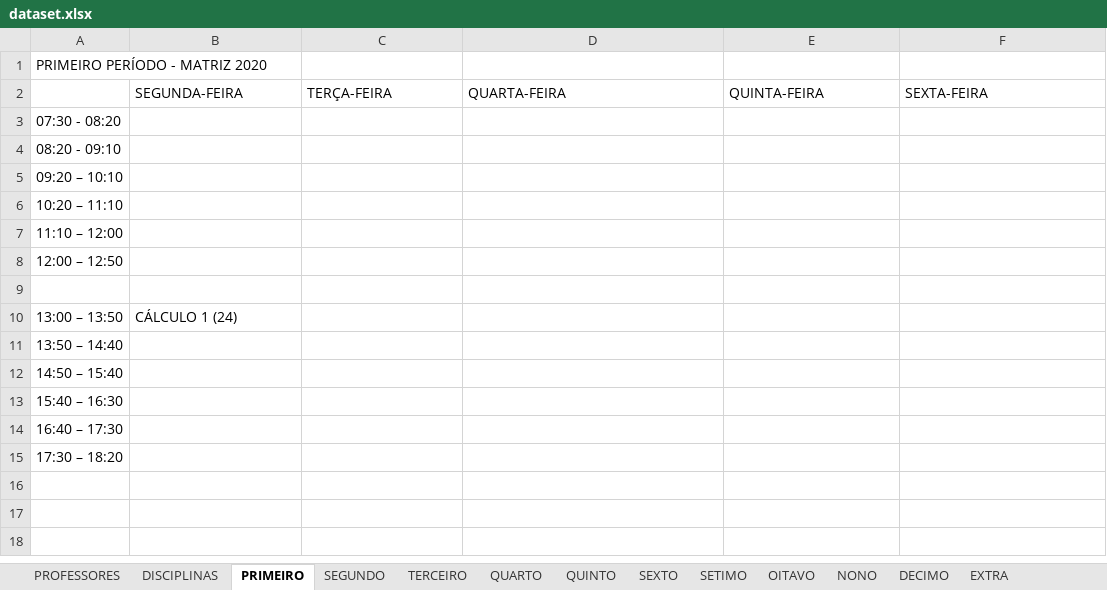
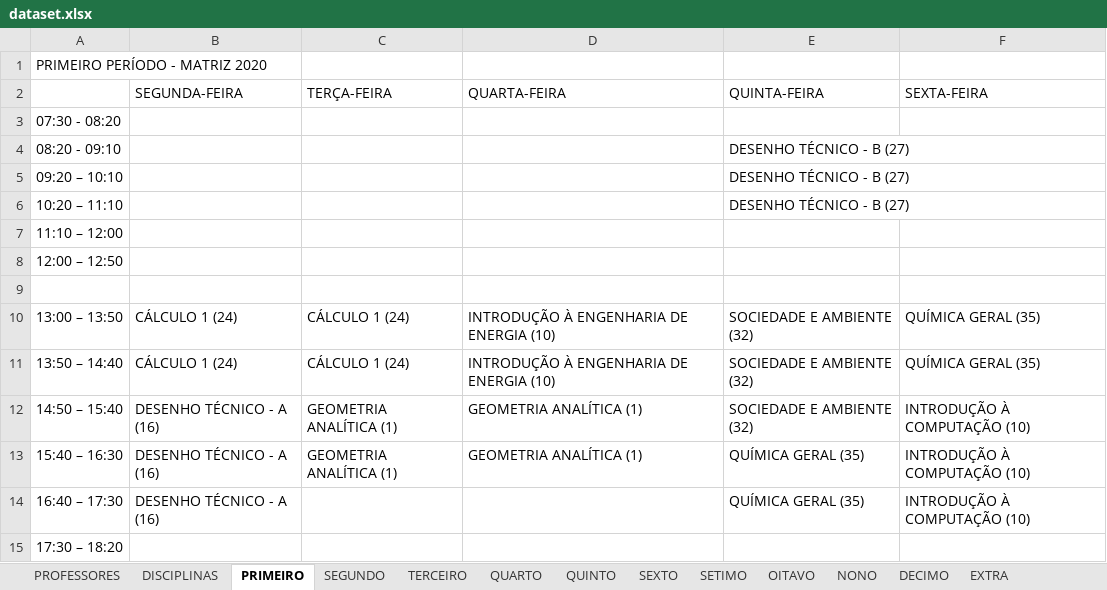
Before and after one commit to igorcavalcantetorres/GESTAO_OFERTA_ACADEMICA, an Excel workbook: dataset.xlsx, sheet PRIMEIRO, drawn as a sheet; values as stored, in another font and other column widths than the file's, no borders; the diff names each change by its address in the sheet, - before the commit and + after, or states it on an @@ line.

Commit message:
Update dataset.xlsx
atualização primeiro semestre

```diff
--- a/dataset.xlsx (sheet PRIMEIRO)
+++ b/dataset.xlsx (sheet PRIMEIRO)
-E4:E6 (QUINTA-FEIRA): (empty)
+E4:E6 (QUINTA-FEIRA): DESENHO TÉCNICO - B (27)
-C10:C11 (TERÇA-FEIRA): (empty)
+C10:C11 (TERÇA-FEIRA): CÁLCULO 1 (24)
-D10:D11 (QUARTA-FEIRA): (empty)
+D10:D11 (QUARTA-FEIRA): INTRODUÇÃO À ENGENHARIA DE ENERGIA (10)
-E10:E12 (QUINTA-FEIRA): (empty)
+E10:E12 (QUINTA-FEIRA): SOCIEDADE E AMBIENTE (32)
-F10:F11 (SEXTA-FEIRA): (empty)
+F10:F11 (SEXTA-FEIRA): QUÍMICA GERAL (35)
-B11 (SEGUNDA-FEIRA): (empty)
+B11 (SEGUNDA-FEIRA): CÁLCULO 1 (24)
-B12:B14 (SEGUNDA-FEIRA): (empty)
+B12:B14 (SEGUNDA-FEIRA): DESENHO TÉCNICO - A (16)
-C12:C13 (TERÇA-FEIRA): (empty)
+C12:C13 (TERÇA-FEIRA): GEOMETRIA ANALÍTICA (1)
-D12:D13 (QUARTA-FEIRA): (empty)
+D12:D13 (QUARTA-FEIRA): GEOMETRIA ANALÍTICA (1)
-F12:F14 (SEXTA-FEIRA): (empty)
+F12:F14 (SEXTA-FEIRA): INTRODUÇÃO À COMPUTAÇÃO (10)
-E13:E14 (QUINTA-FEIRA): (empty)
+E13:E14 (QUINTA-FEIRA): QUÍMICA GERAL (35)
```
